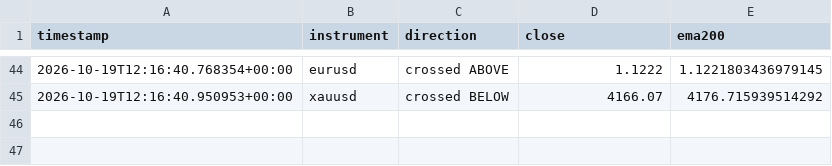
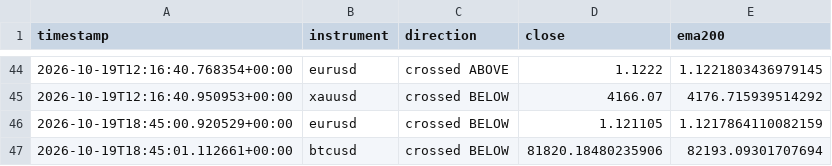
Before and after one commit to Jawa00007/ema-200-cross-alert, a CSV file: data/crossover_log.csv, drawn as a sheet; only a part is shown, gaps mark what is left out; the diff names each change by its address in the sheet, - before the commit and + after, or states it on an @@ line.

```diff
--- a/data/crossover_log.csv
+++ b/data/crossover_log.csv
+row 46: 2026-10-19T18:45:00.920529+00:00 | eurusd | crossed BELOW | 1.121105 | 1.1217864110082159
+row 47: 2026-10-19T18:45:01.112661+00:00 | btcusd | crossed BELOW | 81820.18480235906 | 82193.09301707694
```
Also changed, not shown: data/price_history.csv, 1 other file.
